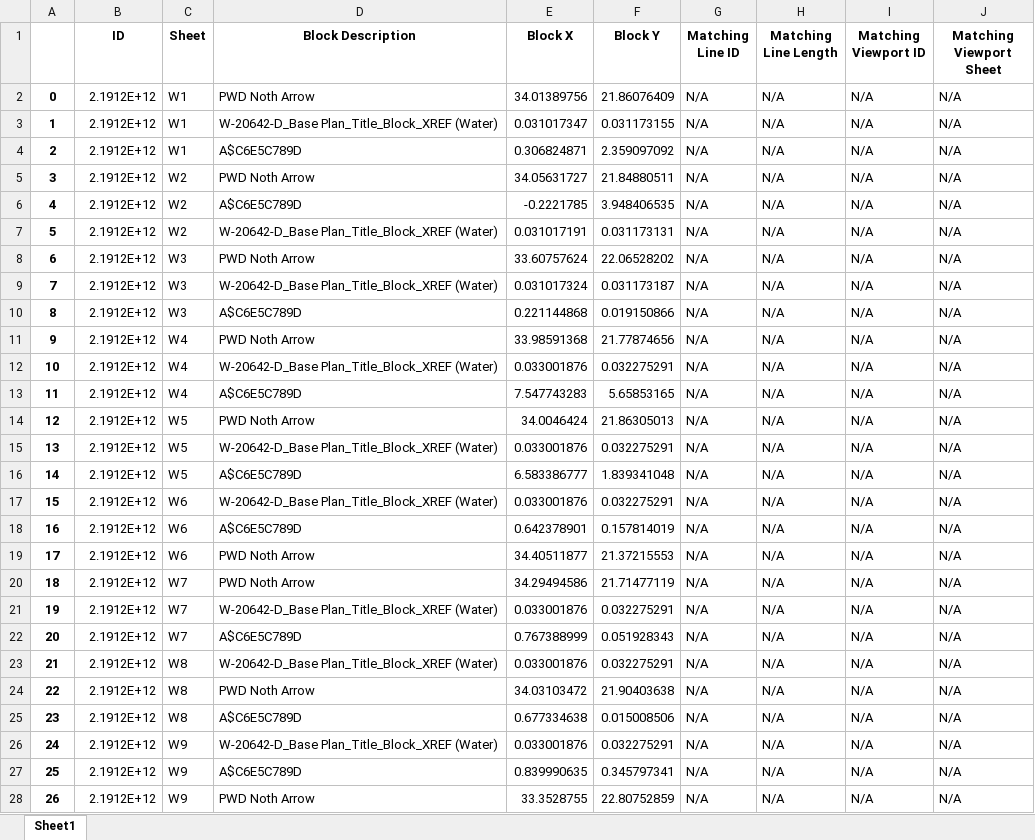
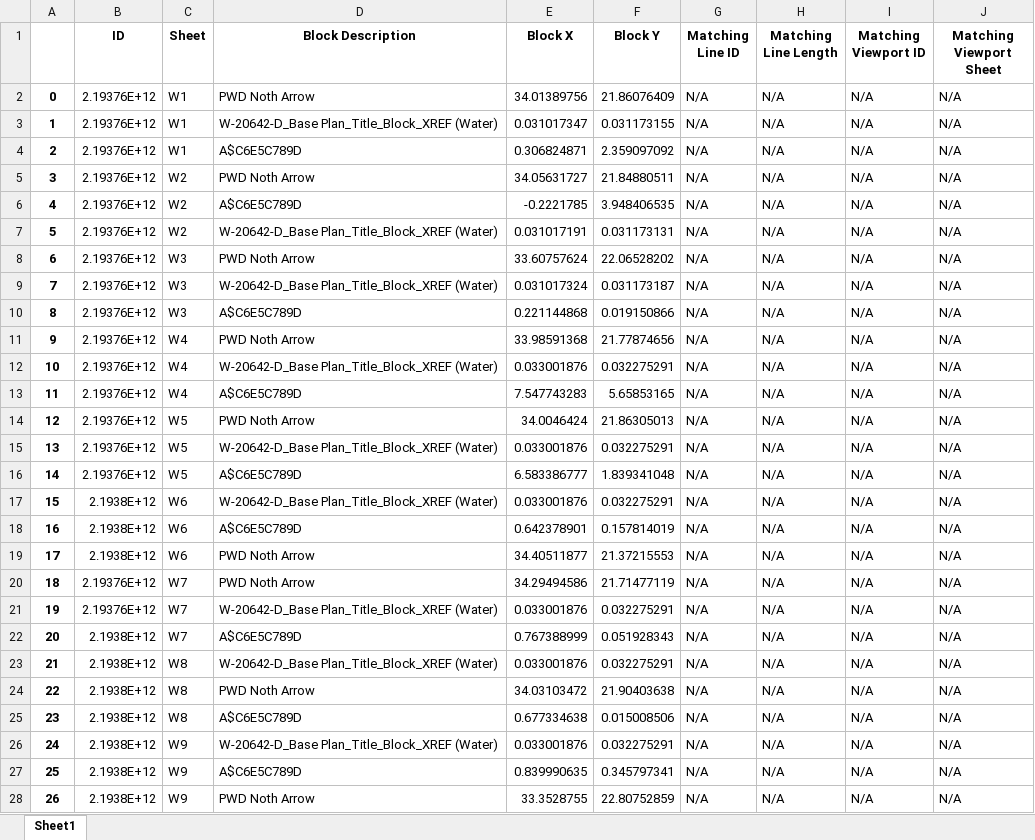
Before and after one commit to albertpang/pyAlbertCAD, an Excel workbook: FittingExcel.xlsx, sheet Sheet1, drawn as a sheet; only a part is shown; values as stored, in another font and other column widths than the file's, no borders; the diff covers the shown part only; the diff names each change by its address in the sheet, - before the commit and + after, or states it on an @@ line.

```diff
--- a/FittingExcel.xlsx (sheet Sheet1)
+++ b/FittingExcel.xlsx (sheet Sheet1)
-B2:B16 (ID): 2.1912E+12
+B2:B16 (ID): 2.19376E+12
-B17:B19 (ID): 2.1912E+12
+B17:B19 (ID): 2.1938E+12
-B20:B21 (ID): 2.1912E+12
+B20:B21 (ID): 2.19376E+12
-B22:B28 (ID): 2.1912E+12
+B22:B28 (ID): 2.1938E+12
```
Also changed, not shown: 425 edited cells elsewhere in this sheet, 7 other files.
